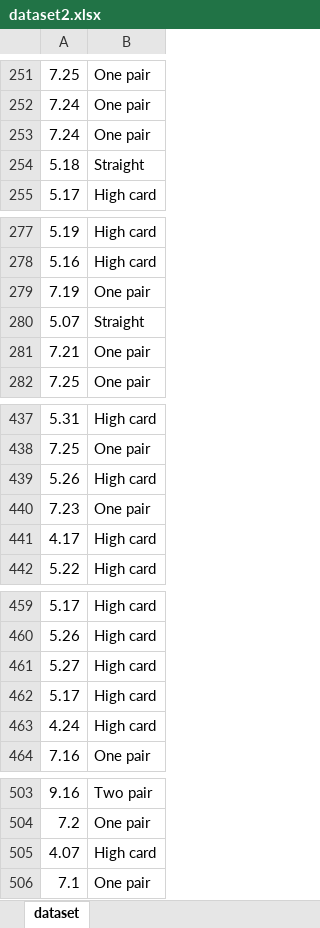
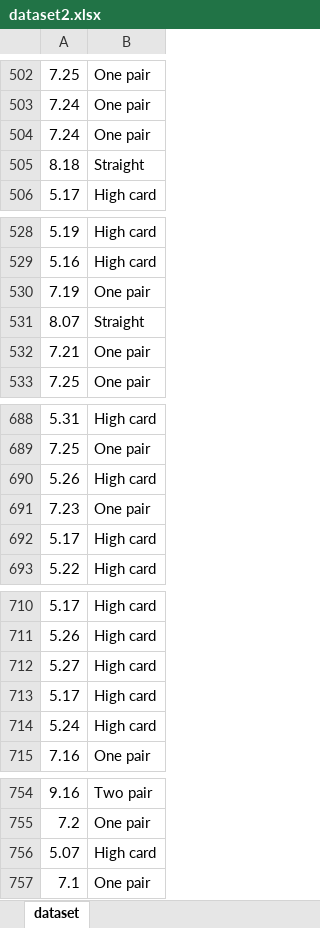
Before and after one commit to PrABpY/Poker-ML, an Excel workbook: dataset2.xlsx, sheet dataset, drawn as a sheet; only a part is shown, gaps mark what is left out; values as stored, in another font and other column widths than the file's, no borders; addresses are those after the commit; the diff covers the shown part only; the diff names each change by its address in the sheet, - before the commit and + after, or states it on an @@ line.

```diff
--- a/dataset2.xlsx (sheet dataset)
+++ b/dataset2.xlsx (sheet dataset)
-A505: 5.18
+A505: 8.18
-A531: 5.07
+A531: 8.07
-A692: 4.17
+A692: 5.17
-A714: 4.24
+A714: 5.24
-A756: 4.07
+A756: 5.07
```
Also changed, not shown: 251 added rows and 7 edited cells elsewhere in this sheet, dataset1.xlsx, poker.xlsx, 3 other files.
